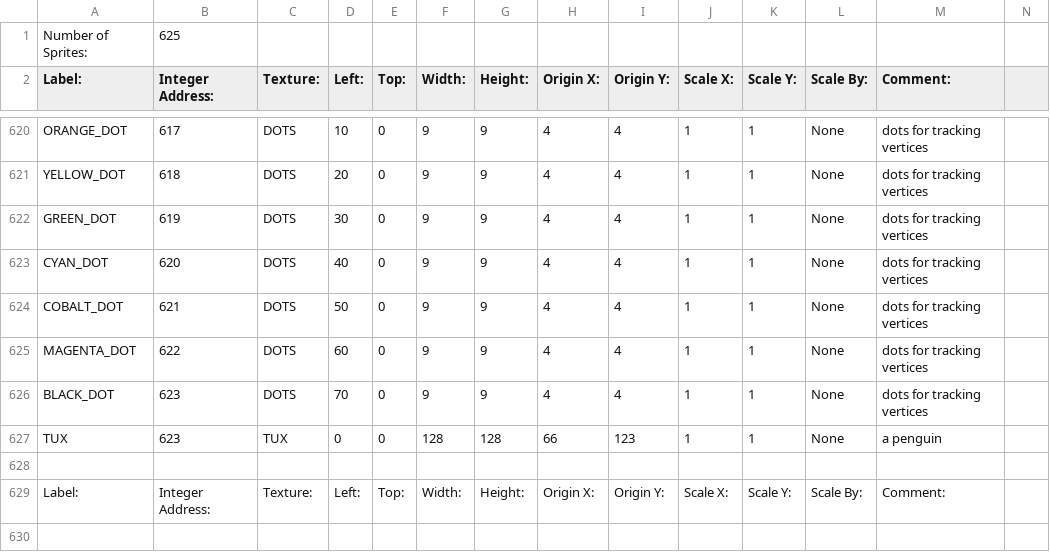
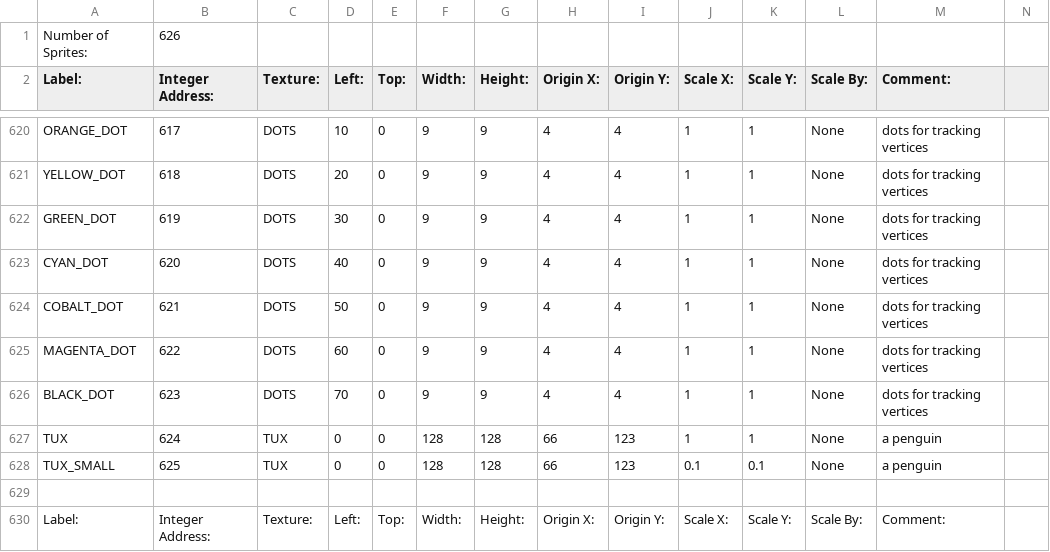
Before and after one commit to BostonBrooks/Spaghetti_Graveyard_Zero_2026, a CSV file: games/game0/maps/skellychase/graphics/sprites.csv, drawn as a sheet; only a part is shown, gaps mark what is left out.

```diff
--- a/games/game0/maps/skellychase/graphics/sprites.csv
+++ b/games/game0/maps/skellychase/graphics/sprites.csv
@@ -1,2 +1,2 @@
-Number of Sprites:,625,,,,,,,,,,,,
+Number of Sprites:,626,,,,,,,,,,,,
 Label:,Integer Address:,Texture:,Left:,Top:,Width:,Height:,Origin X:,Origin Y:,Scale X:,Scale Y:,Scale By:,Comment:,
@@ -626,3 +626,4 @@ MAGENTA_DOT,622,DOTS,60,0,9,9,4,4,1,1,None,dots for tracking vertices
 BLACK_DOT,623,DOTS,70,0,9,9,4,4,1,1,None,dots for tracking vertices
-TUX,623,TUX,0,0,128,128,66,123,1,1,None,a penguin
+TUX,624,TUX,0,0,128,128,66,123,1,1,None,a penguin
+TUX_SMALL,625,TUX,0,0,128,128,66,123,0.1,0.1,None,a penguin
 
```
Also changed, not shown: games/game0/maps/skellychase/spawner/spawner.csv, 17 other files.
